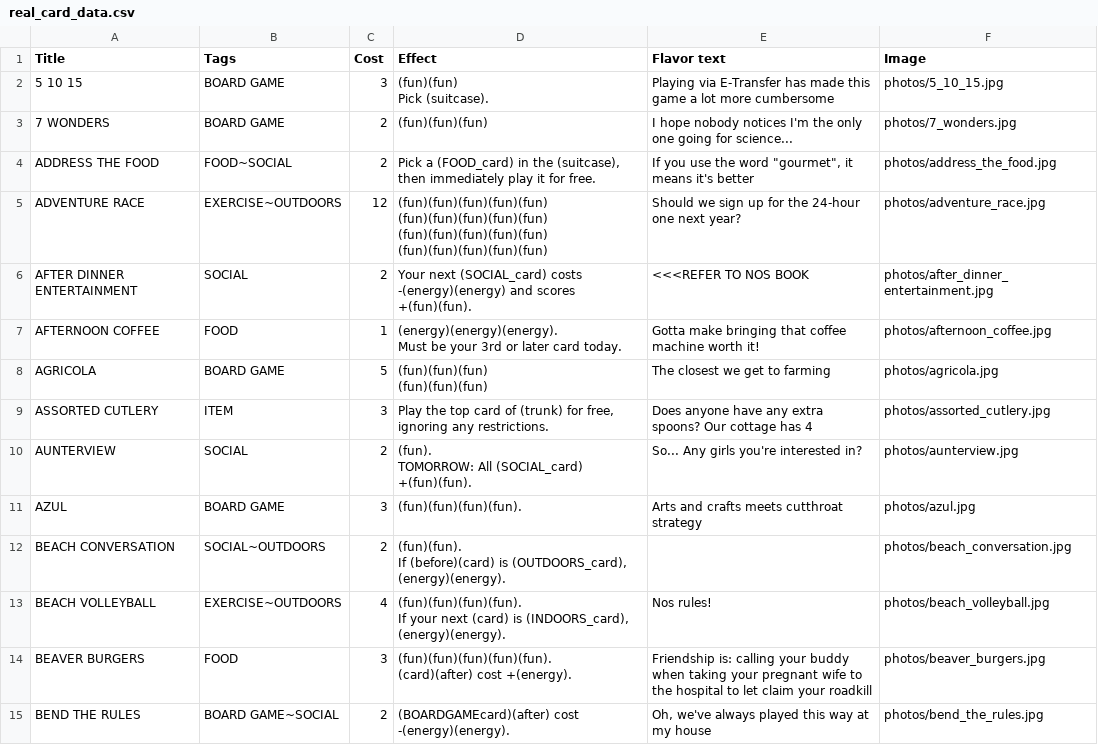
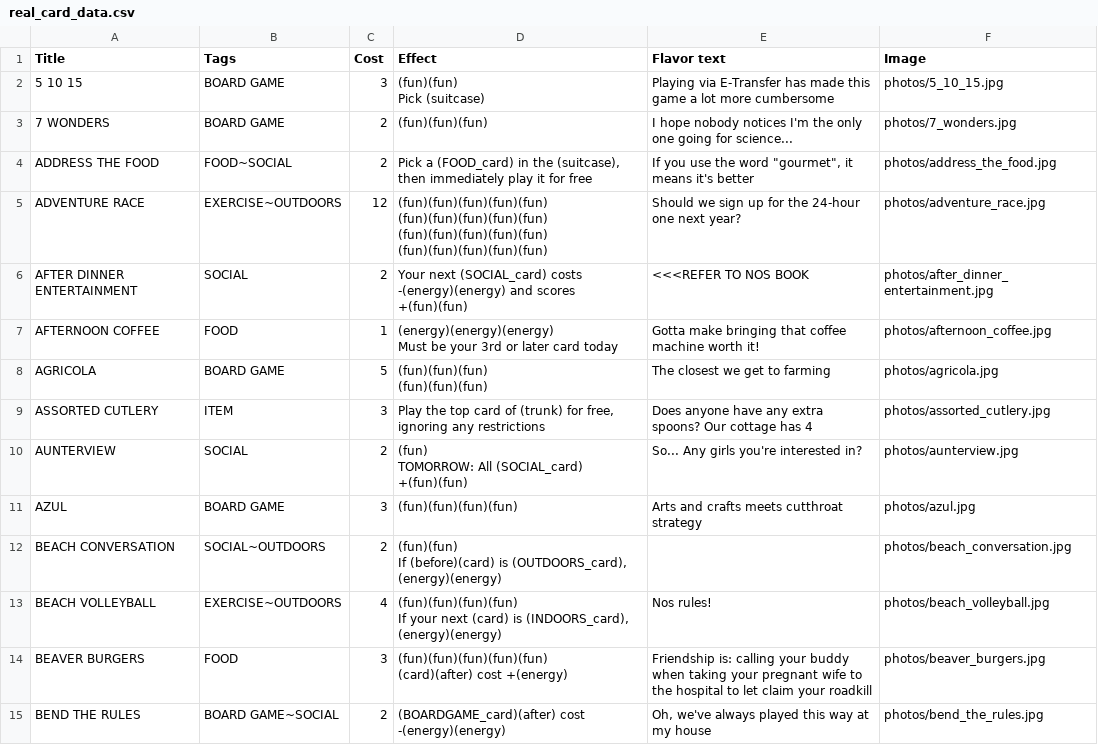
Before and after one commit to SamMaier/thenosthecardgame, a CSV file: design/real_card_data.csv, drawn as a sheet; only a part is shown; the diff covers the shown part only.

```diff
--- a/design/real_card_data.csv
+++ b/design/real_card_data.csv
@@ -1,6 +1,6 @@
 Title,Tags,Cost,Effect,Flavor text,Image
-5 10 15,BOARD GAME,3,"(fun)(fun)
-Pick (suitcase).",Playing via E-Transfer has made this game a lot more cumbersome,photos/5_10_15.jpg
+5 10 15,BOARD GAME,3,"(fun)(fun)
+Pick (suitcase)",Playing via E-Transfer has made this game a lot more cumbersome,photos/5_10_15.jpg
 7 WONDERS,BOARD GAME,2,(fun)(fun)(fun),I hope nobody notices I'm the only one going for science...,photos/7_wonders.jpg
-ADDRESS THE FOOD,FOOD~SOCIAL,2,"Pick a (FOOD_card) in the (suitcase), then immediately play it for free.","If you use the word ""gourmet"", it means it's better",photos/address_the_food.jpg
+ADDRESS THE FOOD,FOOD~SOCIAL,2,"Pick a (FOOD_card) in the (suitcase), then immediately play it for free","If you use the word ""gourmet"", it means it's better",photos/address_the_food.jpg
 ADVENTURE RACE,EXERCISE~OUTDOORS,12,"(fun)(fun)(fun)(fun)(fun)
@@ -9,17 +9,17 @@ ADVENTURE RACE,EXERCISE~OUTDOORS,12,"(fun)(fun)(fun)(fun)(fun)
 (fun)(fun)(fun)(fun)(fun)",Should we sign up for the 24-hour one next year?,photos/adventure_race.jpg
-AFTER DINNER ENTERTAINMENT,SOCIAL,2,Your next (SOCIAL_card) costs -(energy)(energy) and scores +(fun)(fun).,<<<REFER TO NOS BOOK,photos/after_dinner_entertainment.jpg
-AFTERNOON COFFEE,FOOD,1,"(energy)(energy)(energy).
-Must be your 3rd or later card today.",Gotta make bringing that coffee machine worth it!,photos/afternoon_coffee.jpg
+AFTER DINNER ENTERTAINMENT,SOCIAL,2,Your next (SOCIAL_card) costs -(energy)(energy) and scores +(fun)(fun),<<<REFER TO NOS BOOK,photos/after_dinner_entertainment.jpg
+AFTERNOON COFFEE,FOOD,1,"(energy)(energy)(energy)
+Must be your 3rd or later card today",Gotta make bringing that coffee machine worth it!,photos/afternoon_coffee.jpg
 AGRICOLA,BOARD GAME,5,"(fun)(fun)(fun)
 (fun)(fun)(fun)",The closest we get to farming,photos/agricola.jpg
-ASSORTED CUTLERY,ITEM,3,"Play the top card of (trunk) for free, ignoring any restrictions.",Does anyone have any extra spoons? Our cottage has 4,photos/assorted_cutlery.jpg
-AUNTERVIEW,SOCIAL,2,"(fun).
-TOMORROW: All (SOCIAL_card) +(fun)(fun).",So... Any girls you're interested in?,photos/aunterview.jpg
-AZUL,BOARD GAME,3,(fun)(fun)(fun)(fun).,Arts and crafts meets cutthroat strategy,photos/azul.jpg
-BEACH CONVERSATION,SOCIAL~OUTDOORS,2,"(fun)(fun).
-If (before)(card) is (OUTDOORS_card), (energy)(energy).",,photos/beach_conversation.jpg
-BEACH VOLLEYBALL,EXERCISE~OUTDOORS,4,"(fun)(fun)(fun)(fun).
-If your next (card) is (INDOORS_card), (energy)(energy).",Nos rules!,photos/beach_volleyball.jpg
-BEAVER BURGERS,FOOD,3,"(fun)(fun)(fun)(fun)(fun).
-(card)(after) cost +(energy).",Friendship is: calling your buddy when taking your pregnant wife to the hospital to let claim your roadkill,photos/beaver_burgers.jpg
-BEND THE RULES,BOARD GAME~SOCIAL,2,(BOARDGAMEcard)(after) cost -(energy)(energy).,"Oh, we've always played this way at my house",photos/bend_the_rules.jpg
+ASSORTED CUTLERY,ITEM,3,"Play the top card of (trunk) for free, ignoring any restrictions",Does anyone have any extra spoons? Our cottage has 4,photos/assorted_cutlery.jpg
+AUNTERVIEW,SOCIAL,2,"(fun)
+TOMORROW: All (SOCIAL_card) +(fun)(fun)",So... Any girls you're interested in?,photos/aunterview.jpg
+AZUL,BOARD GAME,3,(fun)(fun)(fun)(fun),Arts and crafts meets cutthroat strategy,photos/azul.jpg
+BEACH CONVERSATION,SOCIAL~OUTDOORS,2,"(fun)(fun)
+If (before)(card) is (OUTDOORS_card), (energy)(energy)",,photos/beach_conversation.jpg
+BEACH VOLLEYBALL,EXERCISE~OUTDOORS,4,"(fun)(fun)(fun)(fun)
+If your next (card) is (INDOORS_card), (energy)(energy)",Nos rules!,photos/beach_volleyball.jpg
+BEAVER BURGERS,FOOD,3,"(fun)(fun)(fun)(fun)(fun)
+(card)(after) cost +(energy)",Friendship is: calling your buddy when taking your pregnant wife to the hospital to let claim your roadkill,photos/beaver_burgers.jpg
+BEND THE RULES,BOARD GAME~SOCIAL,2,(BOARDGAME_card)(after) cost -(energy)(energy),"Oh, we've always played this way at my house",photos/bend_the_rules.jpg
```
Also changed, not shown: 2 added rows and 140 edited cells elsewhere in this file, cards.csv, design/test.csv, 12 other files.
